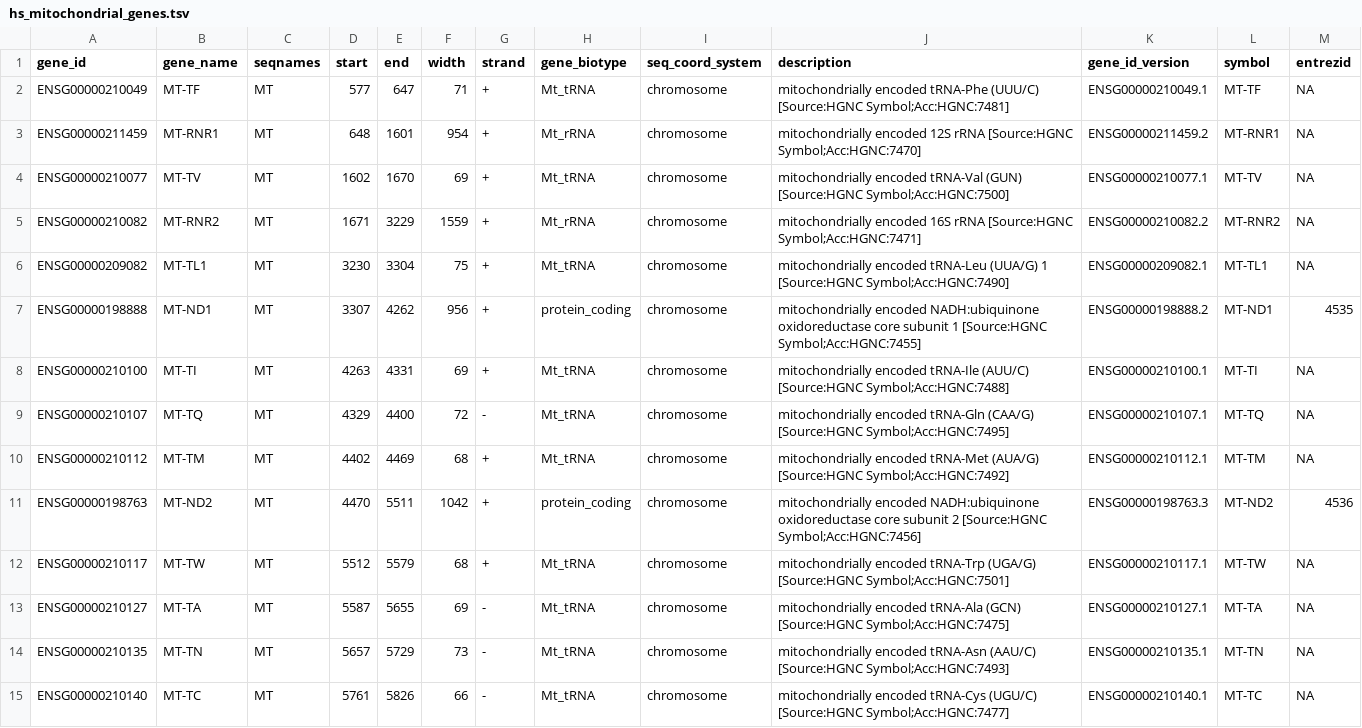
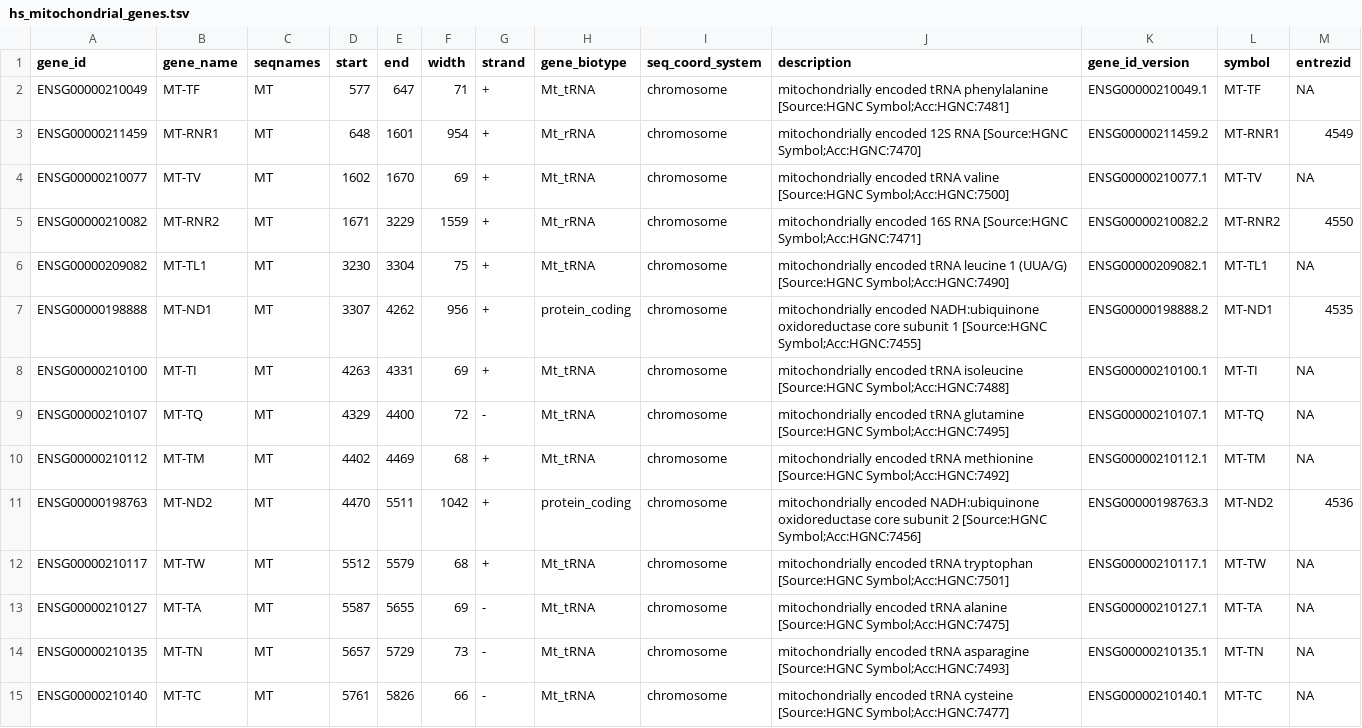
Before and after one commit to AlexsLemonade/training-modules, a TSV file: scRNA-seq/data/glioblastoma/hs_mitochondrial_genes.tsv, drawn as a sheet; only a part is shown; the diff covers the shown part only.

Commit message:
Minor updates to hs_mito file due to version change

```diff
--- a/scRNA-seq/data/glioblastoma/hs_mitochondrial_genes.tsv
+++ b/scRNA-seq/data/glioblastoma/hs_mitochondrial_genes.tsv
@@ -1,15 +1,15 @@
 gene_id	gene_name	seqnames	start	end	width	strand	gene_biotype	seq_coord_system	description	gene_id_version	symbol	entrezid
-ENSG00000210049	MT-TF	MT	577	647	71	+	Mt_tRNA	chromosome	mitochondrially encoded tRNA-Phe (UUU/C) [Source:HGNC Symbol;Acc:HGNC:7481]	ENSG00000210049.1	MT-TF	"NA"
-ENSG00000211459	MT-RNR1	MT	648	1601	954	+	Mt_rRNA	chromosome	mitochondrially encoded 12S rRNA [Source:HGNC Symbol;Acc:HGNC:7470]	ENSG00000211459.2	MT-RNR1	"NA"
-ENSG00000210077	MT-TV	MT	1602	1670	69	+	Mt_tRNA	chromosome	mitochondrially encoded tRNA-Val (GUN) [Source:HGNC Symbol;Acc:HGNC:7500]	ENSG00000210077.1	MT-TV	"NA"
-ENSG00000210082	MT-RNR2	MT	1671	3229	1559	+	Mt_rRNA	chromosome	mitochondrially encoded 16S rRNA [Source:HGNC Symbol;Acc:HGNC:7471]	ENSG00000210082.2	MT-RNR2	"NA"
-ENSG00000209082	MT-TL1	MT	3230	3304	75	+	Mt_tRNA	chromosome	mitochondrially encoded tRNA-Leu (UUA/G) 1 [Source:HGNC Symbol;Acc:HGNC:7490]	ENSG00000209082.1	MT-TL1	"NA"
+ENSG00000210049	MT-TF	MT	577	647	71	+	Mt_tRNA	chromosome	mitochondrially encoded tRNA phenylalanine [Source:HGNC Symbol;Acc:HGNC:7481]	ENSG00000210049.1	MT-TF	"NA"
+ENSG00000211459	MT-RNR1	MT	648	1601	954	+	Mt_rRNA	chromosome	mitochondrially encoded 12S RNA [Source:HGNC Symbol;Acc:HGNC:7470]	ENSG00000211459.2	MT-RNR1	4549
+ENSG00000210077	MT-TV	MT	1602	1670	69	+	Mt_tRNA	chromosome	mitochondrially encoded tRNA valine [Source:HGNC Symbol;Acc:HGNC:7500]	ENSG00000210077.1	MT-TV	"NA"
+ENSG00000210082	MT-RNR2	MT	1671	3229	1559	+	Mt_rRNA	chromosome	mitochondrially encoded 16S RNA [Source:HGNC Symbol;Acc:HGNC:7471]	ENSG00000210082.2	MT-RNR2	4550
+ENSG00000209082	MT-TL1	MT	3230	3304	75	+	Mt_tRNA	chromosome	mitochondrially encoded tRNA leucine 1 (UUA/G) [Source:HGNC Symbol;Acc:HGNC:7490]	ENSG00000209082.1	MT-TL1	"NA"
 ENSG00000198888	MT-ND1	MT	3307	4262	956	+	protein_coding	chromosome	mitochondrially encoded NADH:ubiquinone oxidoreductase core subunit 1 [Source:HGNC Symbol;Acc:HGNC:7455]	ENSG00000198888.2	MT-ND1	4535
-ENSG00000210100	MT-TI	MT	4263	4331	69	+	Mt_tRNA	chromosome	mitochondrially encoded tRNA-Ile (AUU/C) [Source:HGNC Symbol;Acc:HGNC:7488]	ENSG00000210100.1	MT-TI	"NA"
-ENSG00000210107	MT-TQ	MT	4329	4400	72	-	Mt_tRNA	chromosome	mitochondrially encoded tRNA-Gln (CAA/G) [Source:HGNC Symbol;Acc:HGNC:7495]	ENSG00000210107.1	MT-TQ	"NA"
-ENSG00000210112	MT-TM	MT	4402	4469	68	+	Mt_tRNA	chromosome	mitochondrially encoded tRNA-Met (AUA/G) [Source:HGNC Symbol;Acc:HGNC:7492]	ENSG00000210112.1	MT-TM	"NA"
+ENSG00000210100	MT-TI	MT	4263	4331	69	+	Mt_tRNA	chromosome	mitochondrially encoded tRNA isoleucine [Source:HGNC Symbol;Acc:HGNC:7488]	ENSG00000210100.1	MT-TI	"NA"
+ENSG00000210107	MT-TQ	MT	4329	4400	72	-	Mt_tRNA	chromosome	mitochondrially encoded tRNA glutamine [Source:HGNC Symbol;Acc:HGNC:7495]	ENSG00000210107.1	MT-TQ	"NA"
+ENSG00000210112	MT-TM	MT	4402	4469	68	+	Mt_tRNA	chromosome	mitochondrially encoded tRNA methionine [Source:HGNC Symbol;Acc:HGNC:7492]	ENSG00000210112.1	MT-TM	"NA"
 ENSG00000198763	MT-ND2	MT	4470	5511	1042	+	protein_coding	chromosome	mitochondrially encoded NADH:ubiquinone oxidoreductase core subunit 2 [Source:HGNC Symbol;Acc:HGNC:7456]	ENSG00000198763.3	MT-ND2	4536
-ENSG00000210117	MT-TW	MT	5512	5579	68	+	Mt_tRNA	chromosome	mitochondrially encoded tRNA-Trp (UGA/G) [Source:HGNC Symbol;Acc:HGNC:7501]	ENSG00000210117.1	MT-TW	"NA"
-ENSG00000210127	MT-TA	MT	5587	5655	69	-	Mt_tRNA	chromosome	mitochondrially encoded tRNA-Ala (GCN) [Source:HGNC Symbol;Acc:HGNC:7475]	ENSG00000210127.1	MT-TA	"NA"
-ENSG00000210135	MT-TN	MT	5657	5729	73	-	Mt_tRNA	chromosome	mitochondrially encoded tRNA-Asn (AAU/C) [Source:HGNC Symbol;Acc:HGNC:7493]	ENSG00000210135.1	MT-TN	"NA"
-ENSG00000210140	MT-TC	MT	5761	5826	66	-	Mt_tRNA	chromosome	mitochondrially encoded tRNA-Cys (UGU/C) [Source:HGNC Symbol;Acc:HGNC:7477]	ENSG00000210140.1	MT-TC	"NA"
+ENSG00000210117	MT-TW	MT	5512	5579	68	+	Mt_tRNA	chromosome	mitochondrially encoded tRNA tryptophan [Source:HGNC Symbol;Acc:HGNC:7501]	ENSG00000210117.1	MT-TW	"NA"
+ENSG00000210127	MT-TA	MT	5587	5655	69	-	Mt_tRNA	chromosome	mitochondrially encoded tRNA alanine [Source:HGNC Symbol;Acc:HGNC:7475]	ENSG00000210127.1	MT-TA	"NA"
+ENSG00000210135	MT-TN	MT	5657	5729	73	-	Mt_tRNA	chromosome	mitochondrially encoded tRNA asparagine [Source:HGNC Symbol;Acc:HGNC:7493]	ENSG00000210135.1	MT-TN	"NA"
+ENSG00000210140	MT-TC	MT	5761	5826	66	-	Mt_tRNA	chromosome	mitochondrially encoded tRNA cysteine [Source:HGNC Symbol;Acc:HGNC:7477]	ENSG00000210140.1	MT-TC	"NA"
```
Also changed, not shown: 12 edited cells elsewhere in this file.
